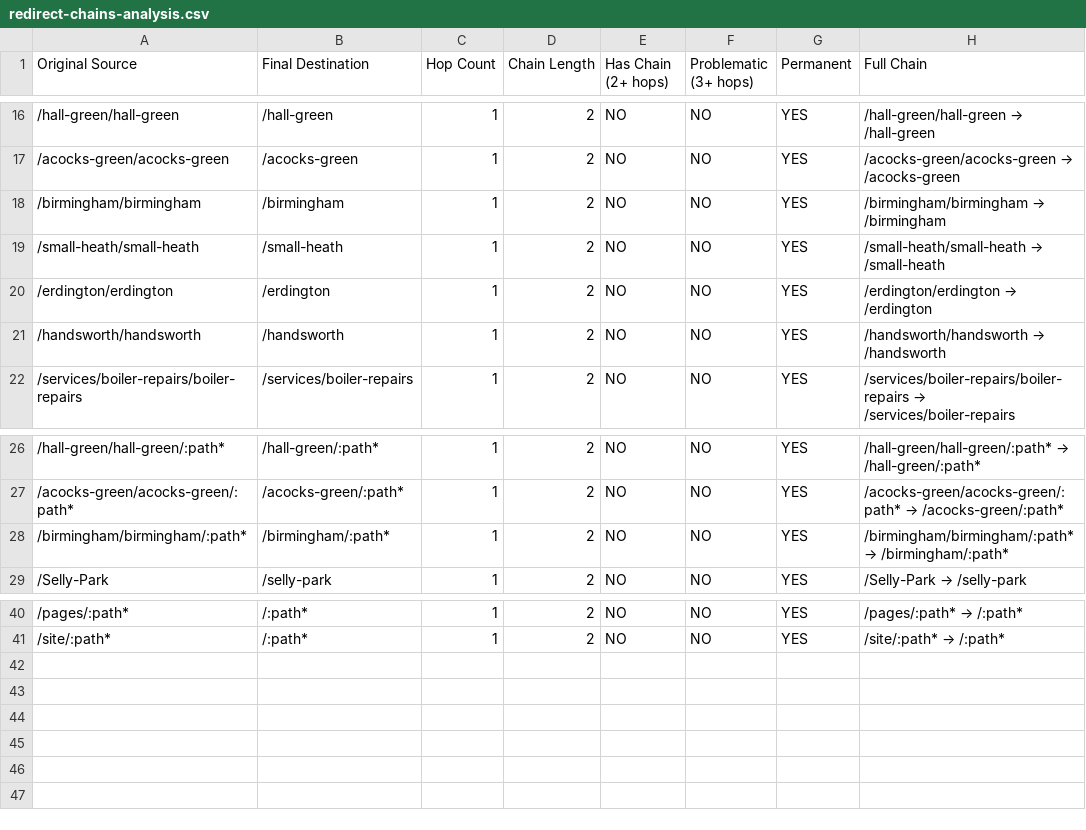
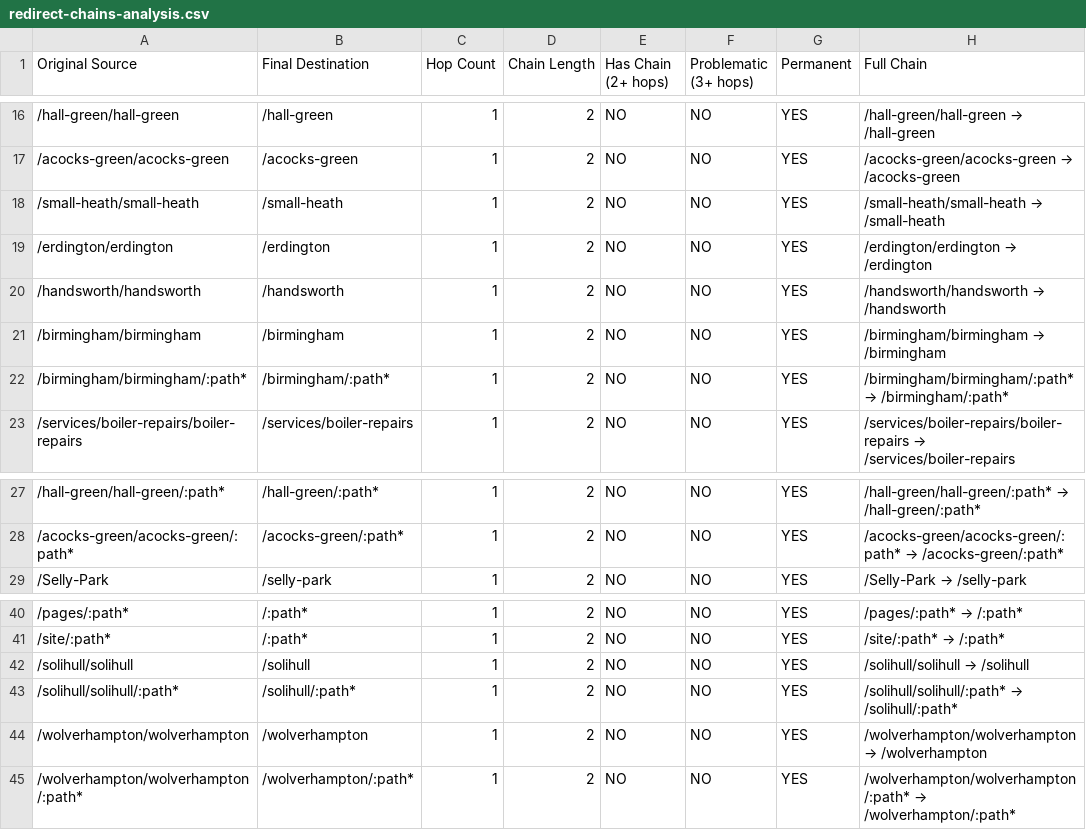
Before and after one commit to MellingWebStudios/mws4-bbr, a CSV file: redirect-chains-analysis.csv, drawn as a sheet; only a part is shown, gaps mark what is left out.

Commit message:
fix(middleware): Improve location validation and redirect handling

```diff
--- a/redirect-chains-analysis.csv
+++ b/redirect-chains-analysis.csv
@@ -17,3 +17,2 @@ Original Source,Final Destination,Hop Count,Chain Length,Has Chain (2+ hops),Pro
 /acocks-green/acocks-green,/acocks-green,1,2,NO,NO,YES,/acocks-green/acocks-green → /acocks-green
-/birmingham/birmingham,/birmingham,1,2,NO,NO,YES,/birmingham/birmingham → /birmingham
 /small-heath/small-heath,/small-heath,1,2,NO,NO,YES,/small-heath/small-heath → /small-heath
@@ -21,2 +20,4 @@ Original Source,Final Destination,Hop Count,Chain Length,Has Chain (2+ hops),Pro
 /handsworth/handsworth,/handsworth,1,2,NO,NO,YES,/handsworth/handsworth → /handsworth
+/birmingham/birmingham,/birmingham,1,2,NO,NO,YES,/birmingham/birmingham → /birmingham
+/birmingham/birmingham/:path*,/birmingham/:path*,1,2,NO,NO,YES,/birmingham/birmingham/:path* → /birmingham/:path*
 /services/boiler-repairs/boiler-repairs,/services/boiler-repairs,1,2,NO,NO,YES,/services/boiler-repairs/boiler-repairs → /services/boiler-repairs
@@ -27,3 +28,2 @@ Original Source,Final Destination,Hop Count,Chain Length,Has Chain (2+ hops),Pro
 /acocks-green/acocks-green/:path*,/acocks-green/:path*,1,2,NO,NO,YES,/acocks-green/acocks-green/:path* → /acocks-green/:path*
-/birmingham/birmingham/:path*,/birmingham/:path*,1,2,NO,NO,YES,/birmingham/birmingham/:path* → /birmingham/:path*
 /Selly-Park,/selly-park,1,2,NO,NO,YES,/Selly-Park → /selly-park
@@ -41 +41,5 @@ Original Source,Final Destination,Hop Count,Chain Length,Has Chain (2+ hops),Pro
 /site/:path*,/:path*,1,2,NO,NO,YES,/site/:path* → /:path*
+/solihull/solihull,/solihull,1,2,NO,NO,YES,/solihull/solihull → /solihull
+/solihull/solihull/:path*,/solihull/:path*,1,2,NO,NO,YES,/solihull/solihull/:path* → /solihull/:path*
+/wolverhampton/wolverhampton,/wolverhampton,1,2,NO,NO,YES,/wolverhampton/wolverhampton → /wolverhampton
+/wolverhampton/wolverhampton/:path*,/wolverhampton/:path*,1,2,NO,NO,YES,/wolverhampton/wolverhampton/:path* → /wolverhampton/:path*
```
Also changed, not shown: 4 other files.
